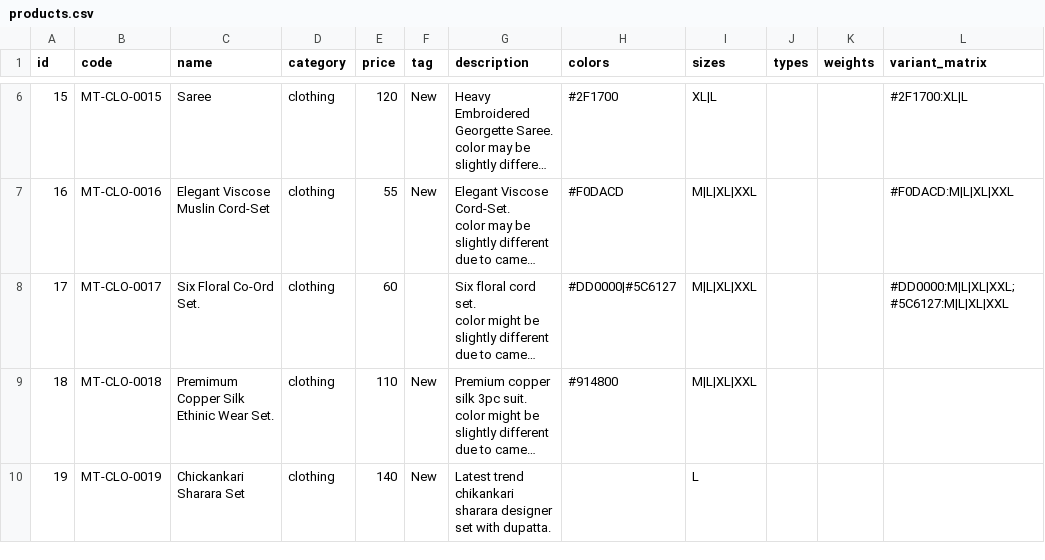
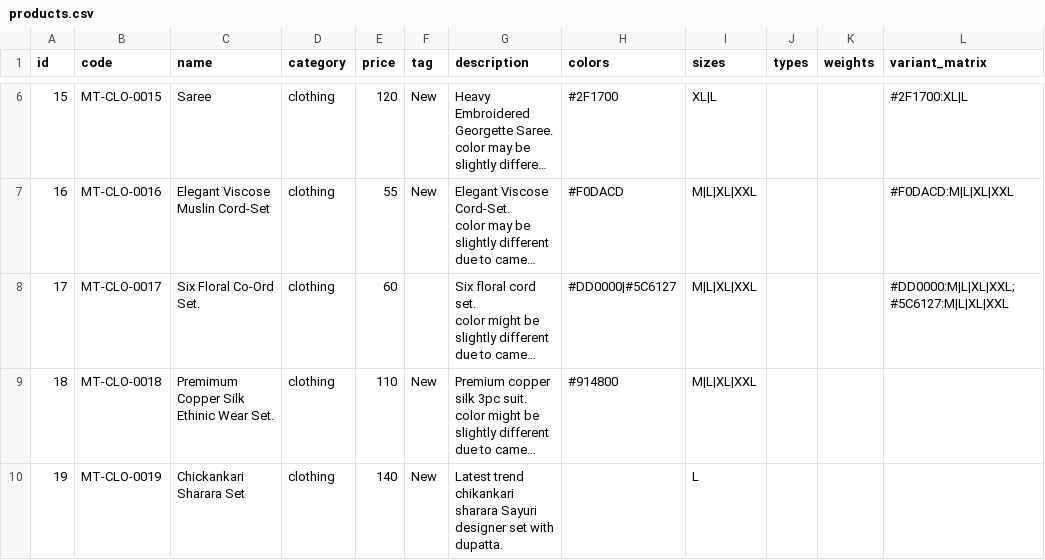
Before and after one commit to moderntrends1432/moderntrends, a CSV file: products.csv, drawn as a sheet; only a part is shown, gaps mark what is left out; long unchanged cells end in …; the diff names each change by its address in the sheet, - before the commit and + after, or states it on an @@ line.

Commit message:
chore: update products.csv

```diff
--- a/products.csv
+++ b/products.csv
-G10 (description): …chikankari sharara designer set…
+G10 (description): …chikankari sharara Sayuri designer set…
```
